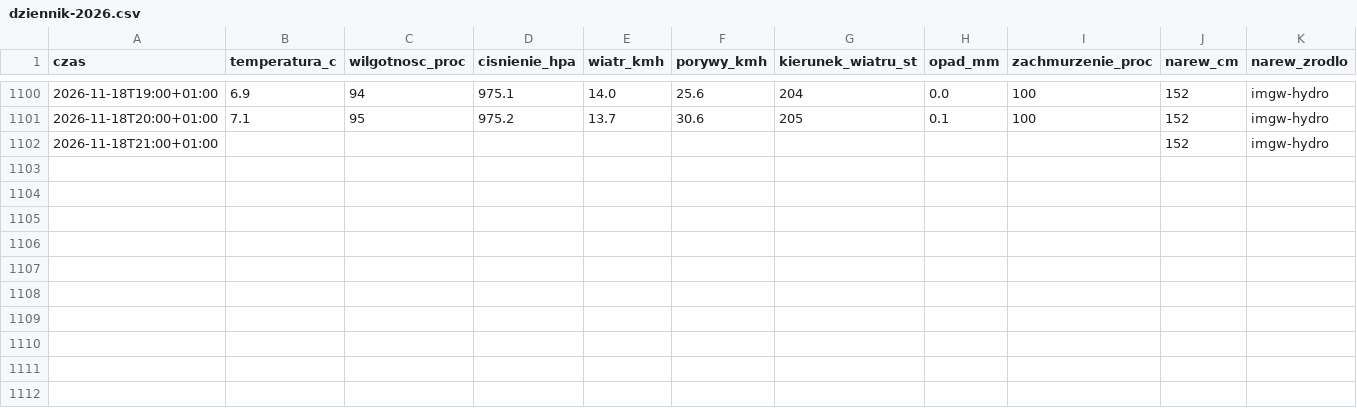
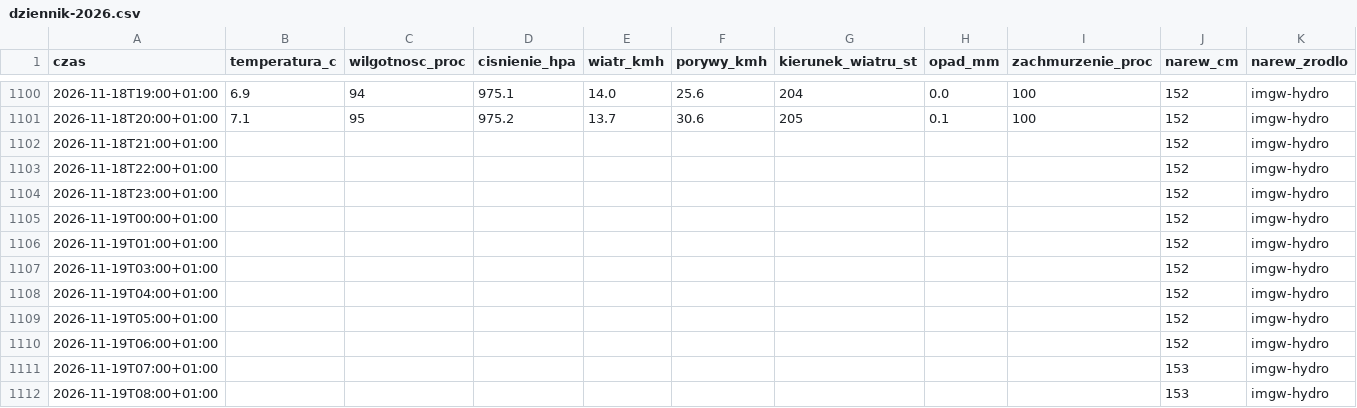
Before and after one commit to arturwyrzykowski/pogoda-tv, a CSV file: data/dziennik-2026.csv, drawn as a sheet; only a part is shown, gaps mark what is left out; the diff names each change by its address in the sheet, - before the commit and + after, or states it on an @@ line.

```diff
--- a/data/dziennik-2026.csv
+++ b/data/dziennik-2026.csv
+row 1103: 2026-11-18T22:00+01:00 |  |  |  |  |  |  |  |  | 152 | imgw-hydro
+row 1104: 2026-11-18T23:00+01:00 |  |  |  |  |  |  |  |  | 152 | imgw-hydro
+row 1105: 2026-11-19T00:00+01:00 |  |  |  |  |  |  |  |  | 152 | imgw-hydro
+row 1106: 2026-11-19T01:00+01:00 |  |  |  |  |  |  |  |  | 152 | imgw-hydro
+row 1107: 2026-11-19T03:00+01:00 |  |  |  |  |  |  |  |  | 152 | imgw-hydro
+row 1108: 2026-11-19T04:00+01:00 |  |  |  |  |  |  |  |  | 152 | imgw-hydro
+row 1109: 2026-11-19T05:00+01:00 |  |  |  |  |  |  |  |  | 152 | imgw-hydro
+row 1110: 2026-11-19T06:00+01:00 |  |  |  |  |  |  |  |  | 152 | imgw-hydro
+row 1111: 2026-11-19T07:00+01:00 |  |  |  |  |  |  |  |  | 153 | imgw-hydro
+row 1112: 2026-11-19T08:00+01:00 |  |  |  |  |  |  |  |  | 153 | imgw-hydro
```
Also changed, not shown: 1 other file.
